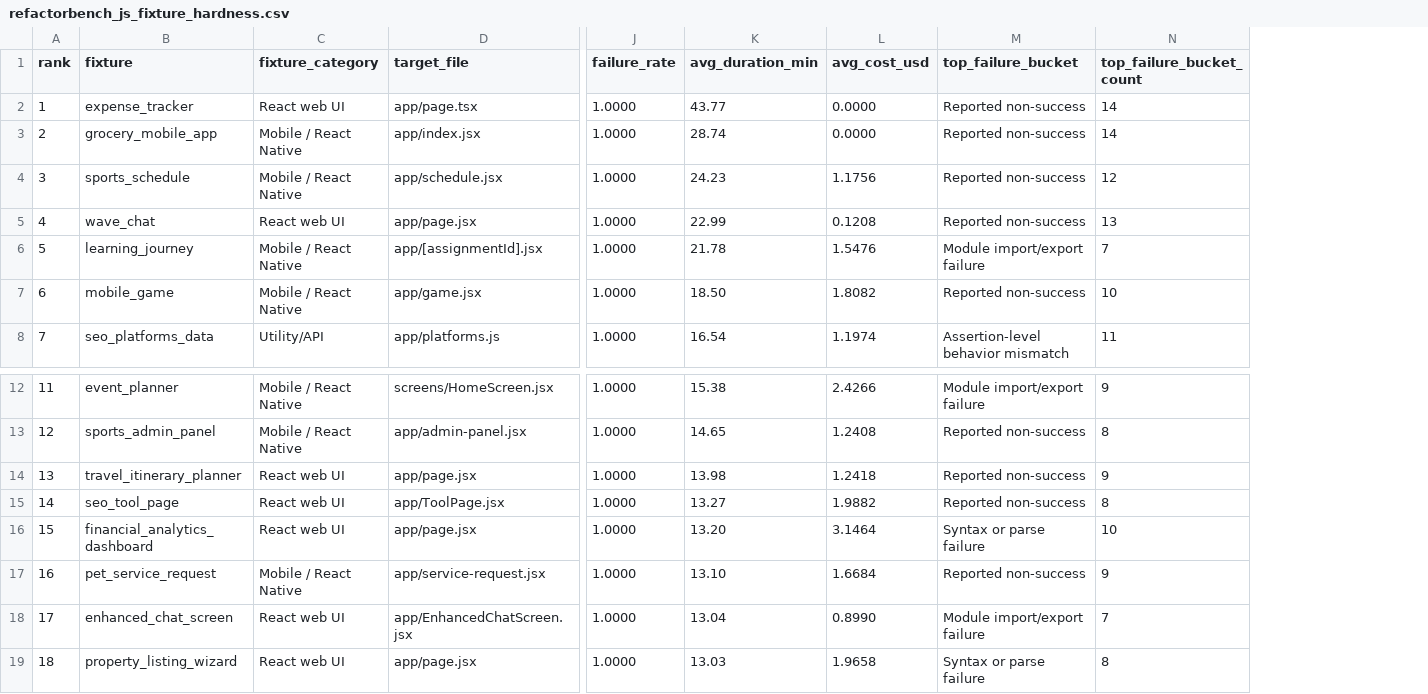
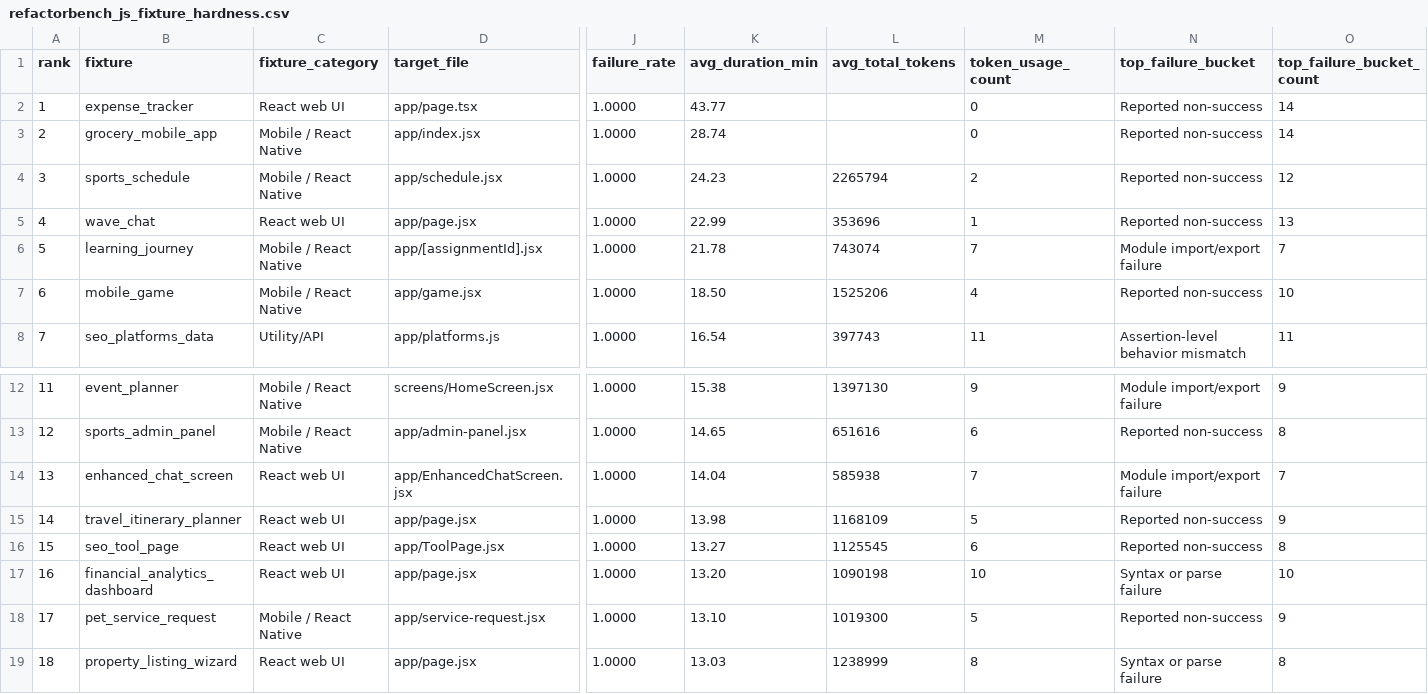
Before and after one commit to Create-Inc/refactor-bench, a CSV file: data/eval-results/refactorbench_js_fixture_hardness.csv, drawn as a sheet; only a part is shown, gaps mark what is left out; removed rows and columns are numbered as before the commit, all else as after; rows hold the shown columns only; the diff names each change by its address in the sheet, - before the commit and + after, or states it on an @@ line.

```diff
--- a/data/eval-results/refactorbench_js_fixture_hardness.csv
+++ b/data/eval-results/refactorbench_js_fixture_hardness.csv
-column L (avg_cost_usd), rows 2-8: 0.0000 | 0.0000 | 1.1756 | 0.1208 | 1.5476 | 1.8082 | 1.1974; rows 12-17: 2.4266 | 1.2408 | 1.2418 | 1.9882 | 3.1464 | 1.6684; row 19: 1.9658
+column L (avg_total_tokens), rows 4-8: 2265794 | 353696 | 743074 | 1525206 | 397743; rows 12-13: 1397130 | 651616; rows 15-19: 1168109 | 1125545 | 1090198 | 1019300 | 1238999
+column M (token_usage_count), rows 2-8: 0 | 0 | 2 | 1 | 7 | 4 | 11; rows 12-13: 9 | 6; rows 15-19: 5 | 6 | 10 | 5 | 8
+row 14: 13 | enhanced_chat_screen | React web UI | app/EnhancedChatScreen.jsx | 1.0000 | 14.04 | 585938 | 7 | Module import/export failure | 7
@@ column A (rank) renumbered between rows 15 and 18 @@
-row 18: 17 | enhanced_chat_screen | React web UI | app/EnhancedChatScreen.jsx | 1.0000 | 13.04 | 0.8990 | Module import/export failure | 7
```
Also changed, not shown: data/eval-results/refactorbench_js_full_run_per_fixture.csv, data/eval-results/refactorbench_js_full_run_summary.csv, 12 other files.
